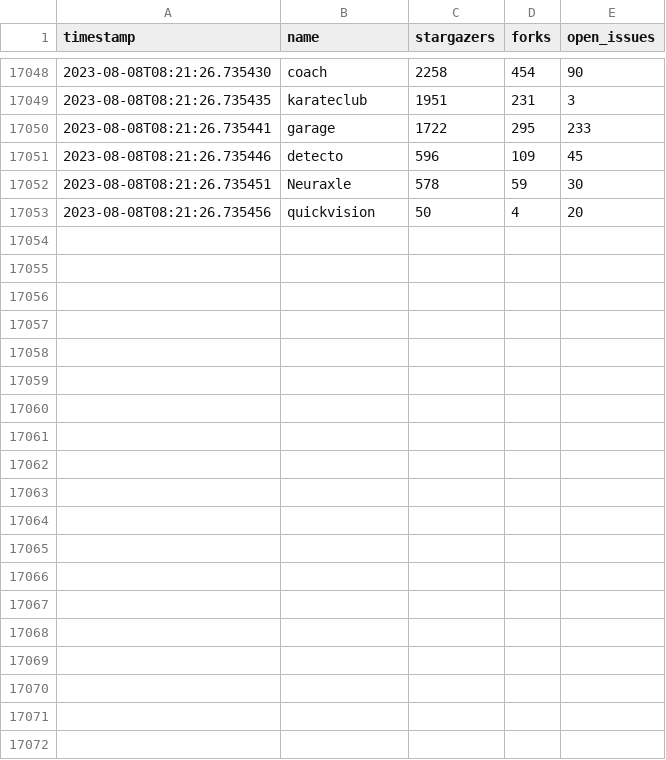
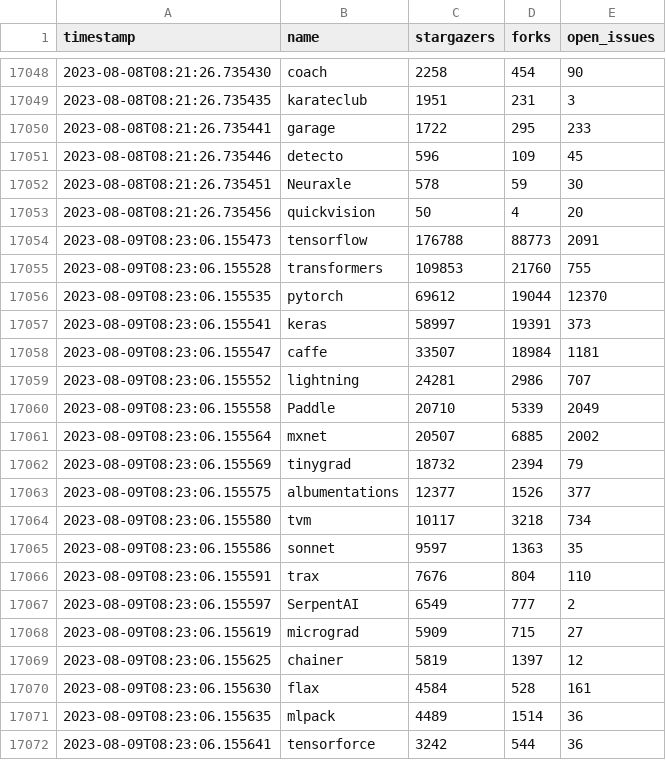
Before and after one commit to shimst3r/python-deep-learning-frameworks, a CSV file: repositories.csv, drawn as a sheet; only a part is shown, gaps mark what is left out; the diff covers the shown part only; the diff names each change by its address in the sheet, - before the commit and + after, or states it on an @@ line.

```diff
--- a/repositories.csv
+++ b/repositories.csv
+row 17054: 2023-08-09T08:23:06.155473 | tensorflow | 176788 | 88773 | 2091
+row 17055: 2023-08-09T08:23:06.155528 | transformers | 109853 | 21760 | 755
+row 17056: 2023-08-09T08:23:06.155535 | pytorch | 69612 | 19044 | 12370
+row 17057: 2023-08-09T08:23:06.155541 | keras | 58997 | 19391 | 373
+row 17058: 2023-08-09T08:23:06.155547 | caffe | 33507 | 18984 | 1181
+row 17059: 2023-08-09T08:23:06.155552 | lightning | 24281 | 2986 | 707
+row 17060: 2023-08-09T08:23:06.155558 | Paddle | 20710 | 5339 | 2049
+row 17061: 2023-08-09T08:23:06.155564 | mxnet | 20507 | 6885 | 2002
+row 17062: 2023-08-09T08:23:06.155569 | tinygrad | 18732 | 2394 | 79
+row 17063: 2023-08-09T08:23:06.155575 | albumentations | 12377 | 1526 | 377
+row 17064: 2023-08-09T08:23:06.155580 | tvm | 10117 | 3218 | 734
+row 17065: 2023-08-09T08:23:06.155586 | sonnet | 9597 | 1363 | 35
+row 17066: 2023-08-09T08:23:06.155591 | trax | 7676 | 804 | 110
+row 17067: 2023-08-09T08:23:06.155597 | SerpentAI | 6549 | 777 | 2
+row 17068: 2023-08-09T08:23:06.155619 | micrograd | 5909 | 715 | 27
+row 17069: 2023-08-09T08:23:06.155625 | chainer | 5819 | 1397 | 12
+row 17070: 2023-08-09T08:23:06.155630 | flax | 4584 | 528 | 161
+row 17071: 2023-08-09T08:23:06.155635 | mlpack | 4489 | 1514 | 36
+row 17072: 2023-08-09T08:23:06.155641 | tensorforce | 3242 | 544 | 36
```
Also changed, not shown: 10 added rows elsewhere in this file, 1 other file.
